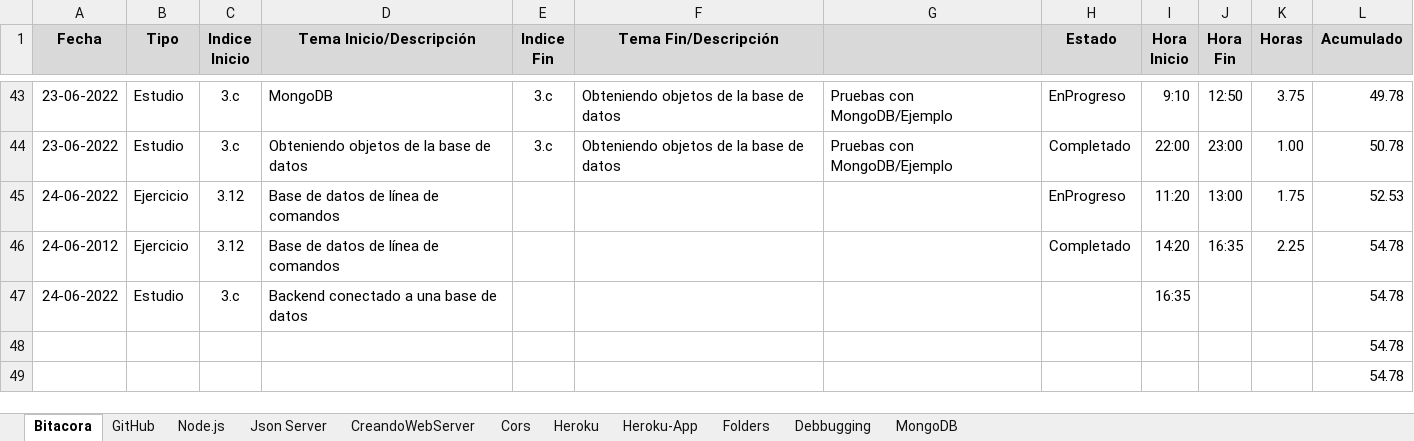
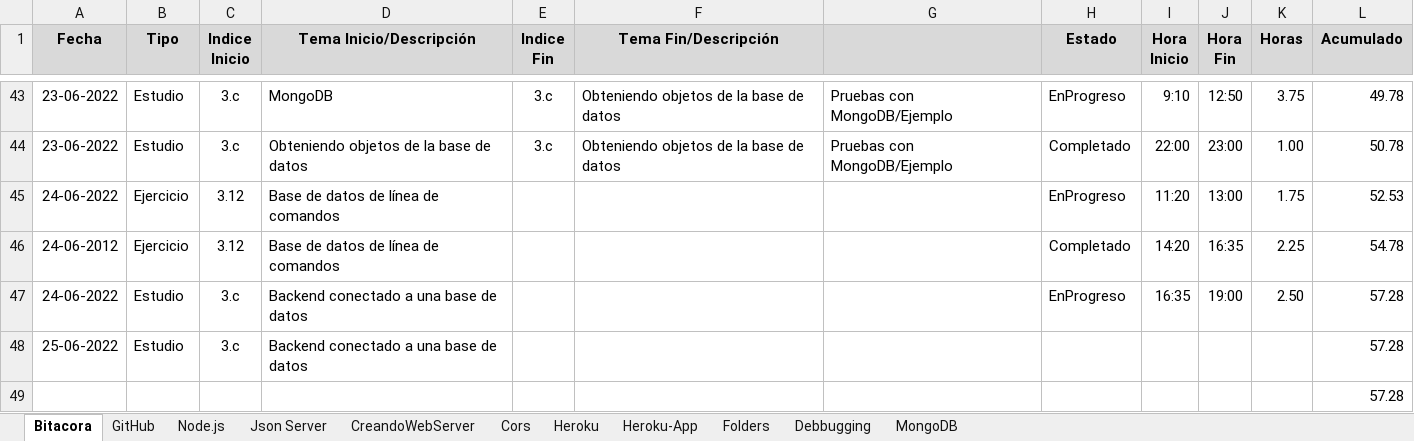
Before and after one commit to ipugliese/fs-2021-examples, an Excel workbook: Guia_fs2021.xlsx, sheet Bitacora, drawn as a sheet; only a part is shown, gaps mark what is left out; values as stored, in another font and other column widths than the file's, no borders; removed rows and columns are numbered as before the commit, all else as after; the diff names each change by its address in the sheet, - before the commit and + after, or states it on an @@ line.

```diff
--- a/Guia_fs2021.xlsx (sheet Bitacora)
+++ b/Guia_fs2021.xlsx (sheet Bitacora)
-H47 (Estado): (empty)
+H47 (Estado): EnProgreso
-J47 (Hora Fin): (empty)
+J47 (Hora Fin): 19:00
-K47 (Horas): (empty)
+K47 (Horas): 2.50
-L47 (Acumulado): 54.78
+L47 (Acumulado): 57.28
-row 48:  |  |  |  |  |  |  |  |  |  |  | 54.78
+row 48: 25-06-2022 | Estudio | 3.c | Backend conectado a una base de datos |  |  |  |  |  |  |  | 57.28
-L49 (Acumulado): 54.78
+L49 (Acumulado): 57.28
```
Also changed, not shown: sheet GitHub, charts or pictures, 15 other files.
